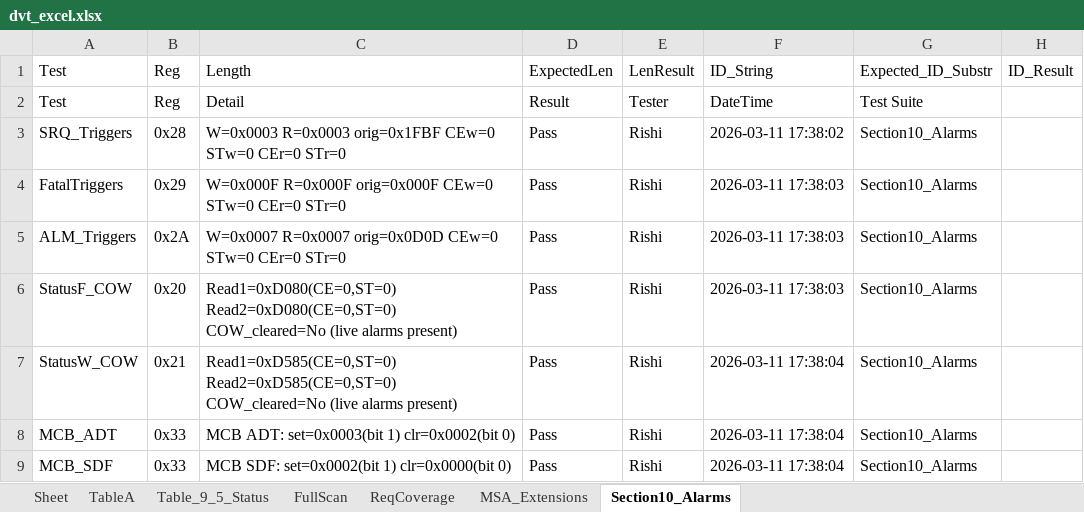
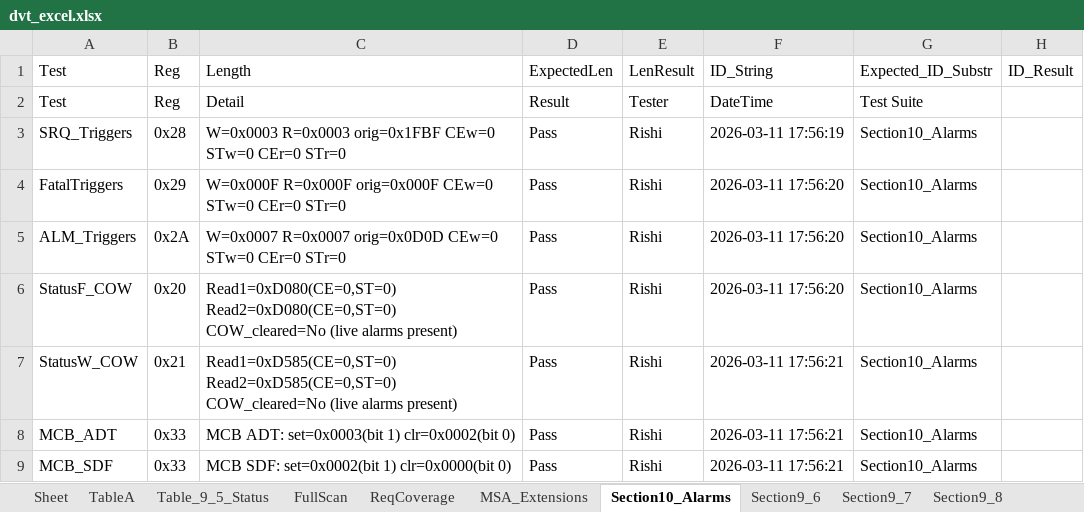
Before and after one commit to rishi1700/pilot, an Excel workbook: dvt_excel.xlsx, sheet Section10_Alarms, drawn as a sheet; only a part is shown; values as stored, in another font and other column widths than the file's, no borders; the diff names each change by its address in the sheet, - before the commit and + after, or states it on an @@ line.

```diff
--- a/dvt_excel.xlsx (sheet Section10_Alarms)
+++ b/dvt_excel.xlsx (sheet Section10_Alarms)
+sheet tab: Section9_6
+sheet tab: Section9_7
+sheet tab: Section9_8
-F3: 2026-03-11 17:38:02
+F3: 2026-03-11 17:56:19
-F4:F6: 2026-03-11 17:38:03
+F4:F6: 2026-03-11 17:56:20
-F7:F9: 2026-03-11 17:38:04
+F7:F9: 2026-03-11 17:56:21
```
Also changed, not shown: sheet FullScan, sheet Table_9_5_Status, sheet TableA, sheet ReqCoverage, sheet MSA_Extensions, other sheet tabs.
